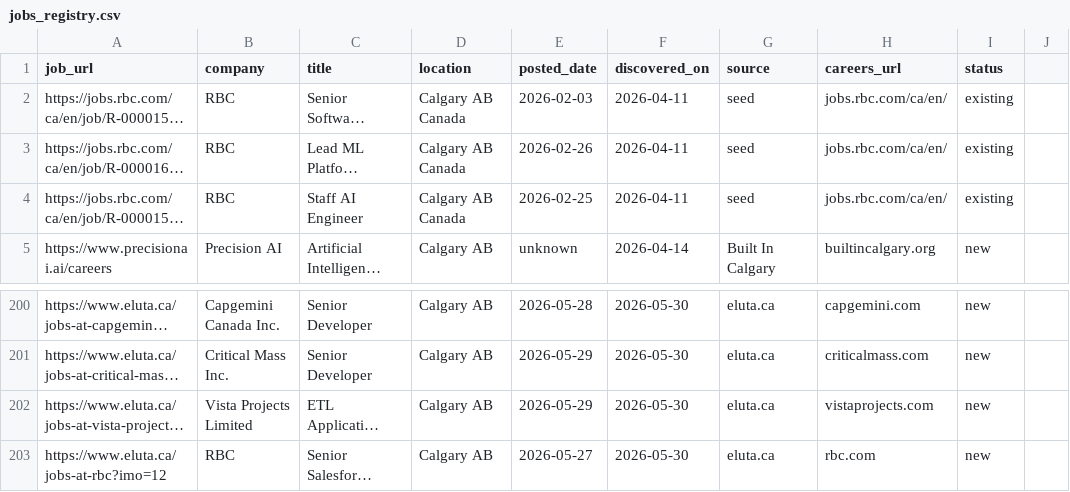
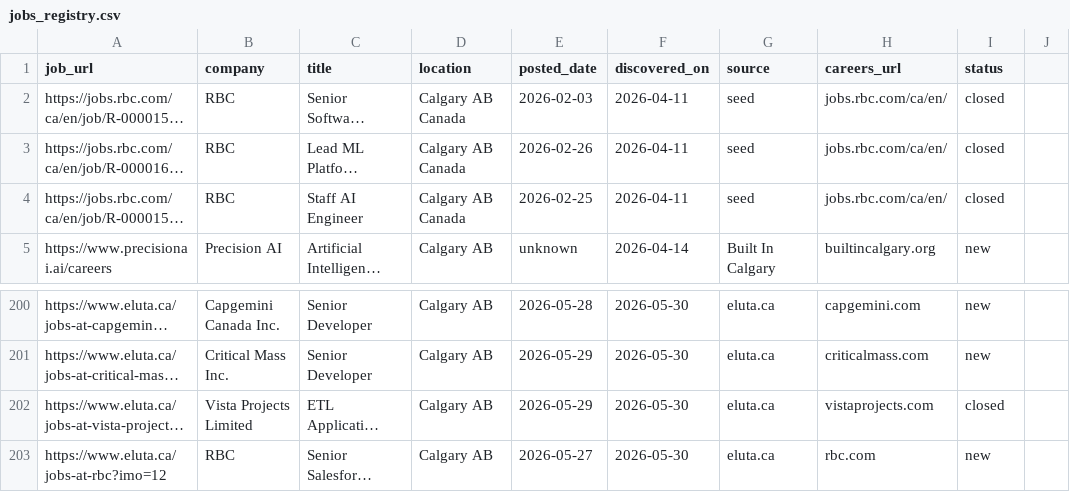
Before and after one commit to opsclawd/career-targets, a CSV file: careers/jobs_registry.csv, drawn as a sheet; only a part is shown, gaps mark what is left out; long unchanged cells end in …; the diff names each change by its address in the sheet, - before the commit and + after, or states it on an @@ line.

Commit message:
weekly review 2026-06-20: clean blank lines, close stale RBC Feb jobs, mark Vista Projects noise closed

```diff
--- a/careers/jobs_registry.csv
+++ b/careers/jobs_registry.csv
-I2:I4 (status): existing
+I2:I4 (status): closed
-I202 (status): new
+I202 (status): closed
```
Also changed, not shown: careers/careers_registry.csv, 1 other file.
